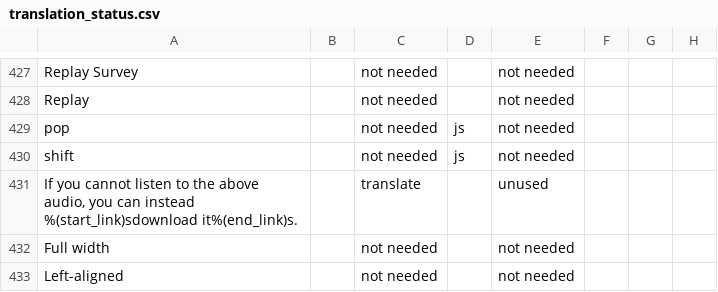
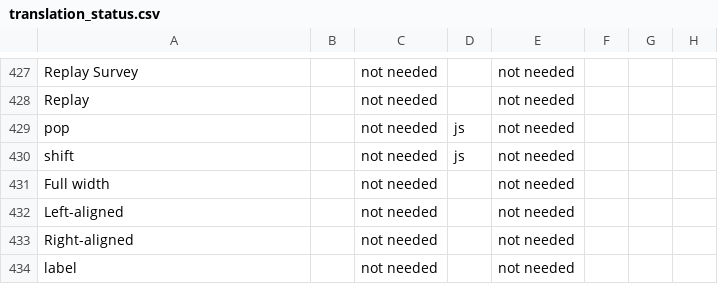
Before and after one commit to unicef/iogt, a CSV file: common/translation_utils/translation_status.csv, drawn as a sheet; only a part is shown, gaps mark what is left out; the shorter side is filled out with more unchanged rows; the diff names each change by its address in the sheet, - before the commit and + after, or states it on an @@ line.

Commit message:
removes old translation string

```diff
--- a/common/translation_utils/translation_status.csv
+++ b/common/translation_utils/translation_status.csv
-row 431: If you cannot listen to the above audio, you can instead %(start_link)sdownload it%(end_link)s. |  | translate |  | unused
```
